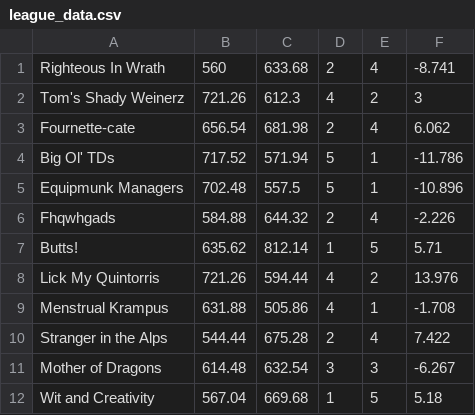
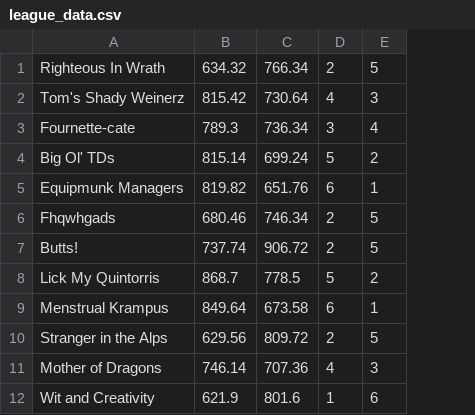
Before and after one commit to mcmikels/FFB, a CSV file: league_data.csv, drawn as a sheet; removed rows and columns are numbered as before the commit, all else as after; the diff names each change by its address in the sheet, - before the commit and + after, or states it on an @@ line.

```diff
--- a/league_data.csv
+++ b/league_data.csv
-column B, rows 1-12: 560 | 721.26 | 656.54 | 717.52 | 702.48 | 584.88 | 635.62 | 721.26 | 631.88 | 544.44 | 614.48 | 567.04
-column C, rows 1-12: 633.68 | 612.3 | 681.98 | 571.94 | 557.5 | 644.32 | 812.14 | 594.44 | 505.86 | 675.28 | 632.54 | 669.68
+column B, rows 1-12: 634.32 | 815.42 | 789.3 | 815.14 | 819.82 | 680.46 | 737.74 | 868.7 | 849.64 | 629.56 | 746.14 | 621.9
+column C, rows 1-12: 766.34 | 730.64 | 736.34 | 699.24 | 651.76 | 746.34 | 906.72 | 778.5 | 673.58 | 809.72 | 707.36 | 801.6
-column F, rows 1-12: -8.741 | 3 | 6.062 | -11.786 | -10.896 | -2.226 | 5.71 | 13.976 | -1.708 | 7.422 | -6.267 | 5.18
-E1: 4
+E1: 5
-E2: 2
+E2: 3
-D3: 2
+D3: 3
-E4: 1
+E4: 2
-D5: 5
+D5: 6
-E6: 4
+E6: 5
-D7: 1
+D7: 2
-D8: 4
+D8: 5
-D9: 4
+D9: 6
-E10: 4
+E10: 5
-D11: 3
+D11: 4
-E12: 5
+E12: 6
```
Also changed, not shown: position_data.csv, weekly_results.csv, 3 other files.
